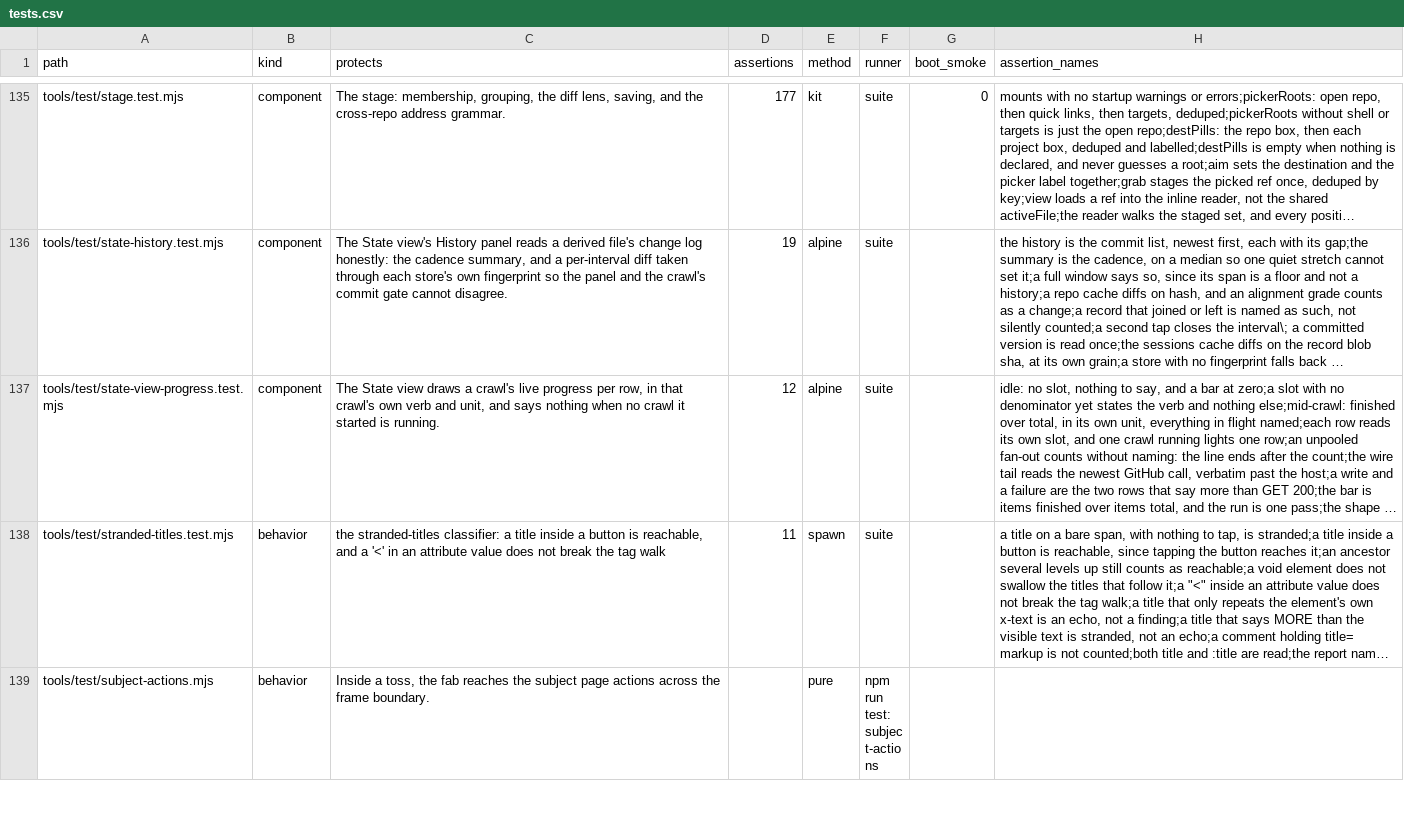
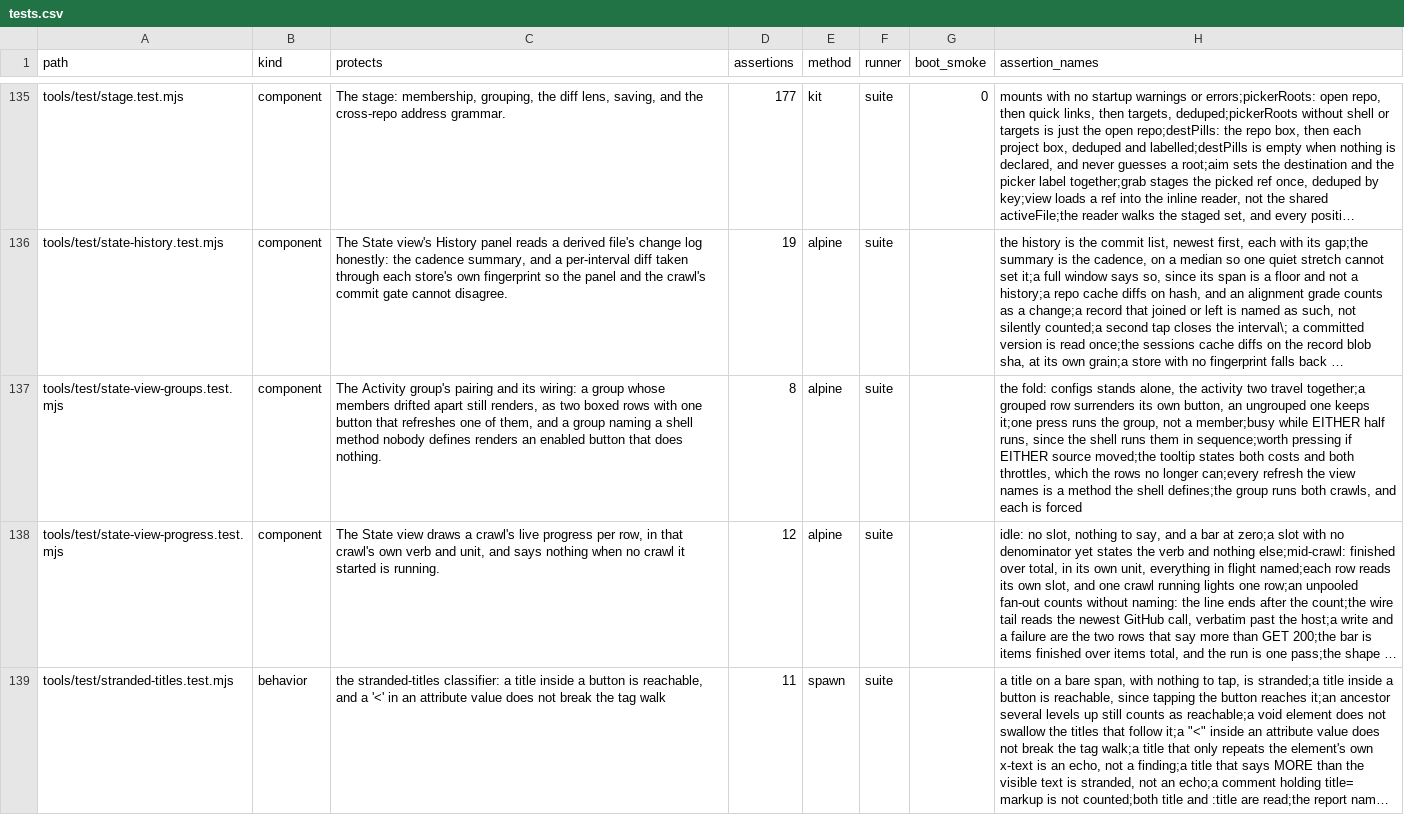
Before and after one commit to mehrlander/WebTools, a CSV file: docs/tests.csv, drawn as a sheet; only a part is shown, gaps mark what is left out; the shorter side is filled out with more unchanged rows; long unchanged cells end in …; the diff names each change by its address in the sheet, - before the commit and + after, or states it on an @@ line.

```diff
--- a/docs/tests.csv
+++ b/docs/tests.csv
+row 137: tools/test/state-view-groups.test.mjs | component | The Activity group's pairing and its wiring: a group whose members drifted apart still renders, as two boxed rows with one button that refreshes one of them, and a group naming a shell method nobody defines renders an enabled button that does nothing. | 8 | alpine | suite |  | the fold: configs stands alone, the activity two travel together;a grouped row surrenders its own button, an ungrouped one keeps it;one press runs the group, not a member;busy while EITHER half runs, since the shell runs them in sequence;worth pressing if EITHER source moved;the tooltip states both costs and both throttles, which the rows no longer can;every refresh the view names is a method the shell defines;the group runs both crawls, and each is forced
```
Also changed, not shown: docs/docs.csv, docs/harness.csv, 7 other files.
